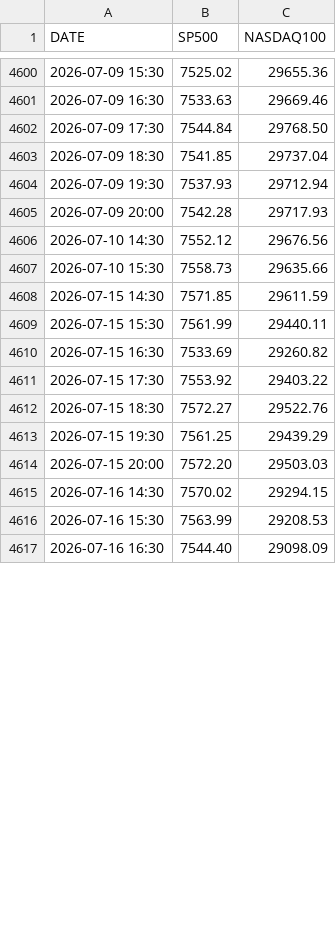
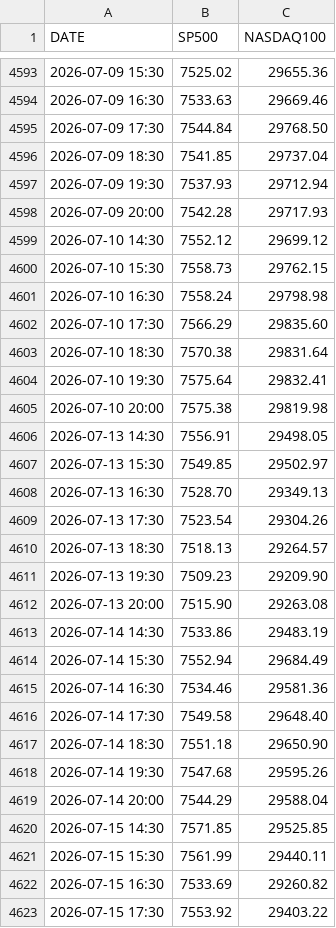
Before and after one commit to Alperenlcr/trade_bot_results, a CSV file: data/indices/hourly.csv, drawn as a sheet; only a part is shown, gaps mark what is left out; the shorter side is filled out with more unchanged rows; the diff covers the shown part only.

```diff
--- a/data/indices/hourly.csv
+++ b/data/indices/hourly.csv
@@ -4605,5 +4598,24 @@ DATE,SP500,NASDAQ100
 2026-07-09 20:00,7542.28,29717.93
-2026-07-10 14:30,7552.12,29676.56
-2026-07-10 15:30,7558.73,29635.66
-2026-07-15 14:30,7571.85,29611.59
+2026-07-10 14:30,7552.12,29699.12
+2026-07-10 15:30,7558.73,29762.15
+2026-07-10 16:30,7558.24,29798.98
+2026-07-10 17:30,7566.29,29835.60
+2026-07-10 18:30,7570.38,29831.64
+2026-07-10 19:30,7575.64,29832.41
+2026-07-10 20:00,7575.38,29819.98
+2026-07-13 14:30,7556.91,29498.05
+2026-07-13 15:30,7549.85,29502.97
+2026-07-13 16:30,7528.70,29349.13
+2026-07-13 17:30,7523.54,29304.26
+2026-07-13 18:30,7518.13,29264.57
+2026-07-13 19:30,7509.23,29209.90
+2026-07-13 20:00,7515.90,29263.08
+2026-07-14 14:30,7533.86,29483.19
+2026-07-14 15:30,7552.94,29684.49
+2026-07-14 16:30,7534.46,29581.36
+2026-07-14 17:30,7549.58,29648.40
+2026-07-14 18:30,7551.18,29650.90
+2026-07-14 19:30,7547.68,29595.26
+2026-07-14 20:00,7544.29,29588.04
+2026-07-15 14:30,7571.85,29525.85
 2026-07-15 15:30,7561.99,29440.11
```
Also changed, not shown: 8 added rows, 8 removed rows and 4 edited cells elsewhere in this file, data/indices/daily.csv, 1 other file.
